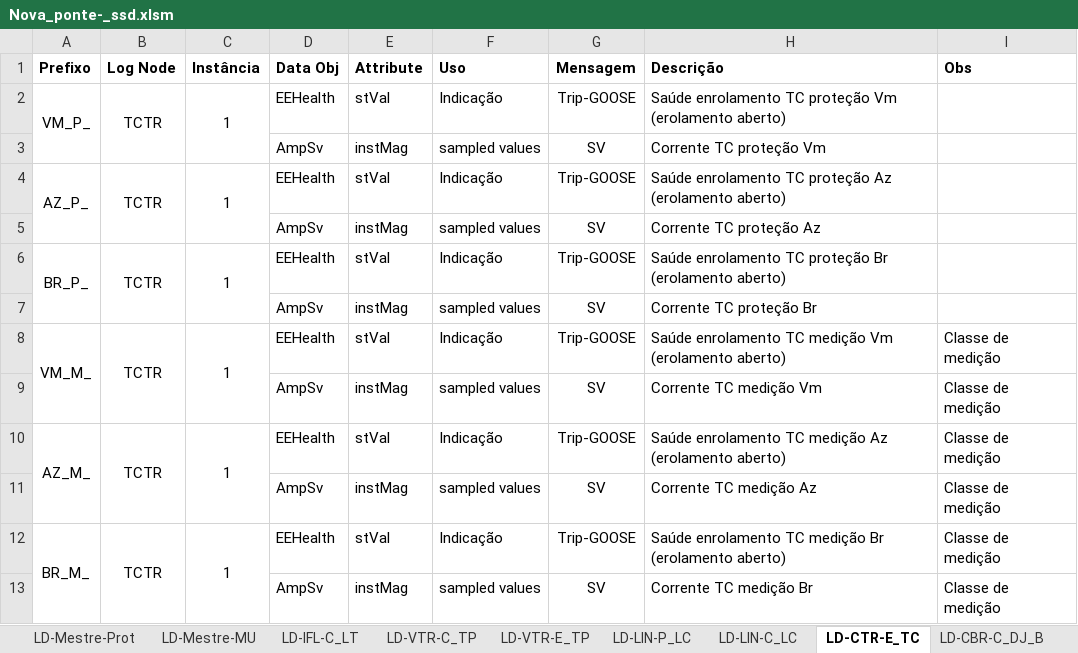
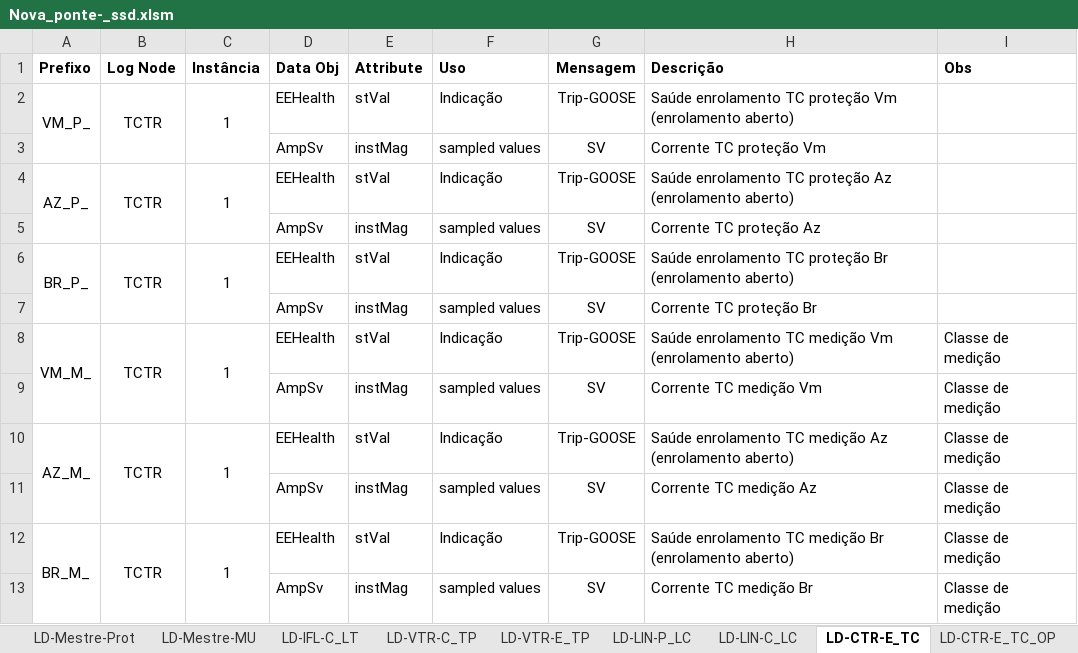
Before and after one commit to zecruel/sand_box, an Excel workbook: ssd/Nova_ponte­_ssd.xlsm, sheet LD-CTR-E_TC, drawn as a sheet; values as stored, in another font and other column widths than the file's, no borders; the diff names each change by its address in the sheet, - before the commit and + after, or states it on an @@ line.

```diff
--- a/ssd/Nova_ponte­_ssd.xlsm (sheet LD-CTR-E_TC)
+++ b/ssd/Nova_ponte­_ssd.xlsm (sheet LD-CTR-E_TC)
+sheet tab: LD-CTR-E_TC_OP
-H2 (Descrição): …proteção Vm (erolamento aberto)
+H2 (Descrição): …proteção Vm (enrolamento aberto)
-H4 (Descrição): …proteção Az (erolamento aberto)
+H4 (Descrição): …proteção Az (enrolamento aberto)
-H6 (Descrição): …proteção Br (erolamento aberto)
+H6 (Descrição): …proteção Br (enrolamento aberto)
-H8 (Descrição): …medição Vm (erolamento aberto)
+H8 (Descrição): …medição Vm (enrolamento aberto)
-H10 (Descrição): …medição Az (erolamento aberto)
+H10 (Descrição): …medição Az (enrolamento aberto)
-H12 (Descrição): …medição Br (erolamento aberto)
+H12 (Descrição): …medição Br (enrolamento aberto)
```
Also changed, not shown: sheet IEDs, sheet Equipamentos, sheet Alocacao, sheet Vaos, sheet LD-CTR-P_BARRA_A, formulas that keep their value.
